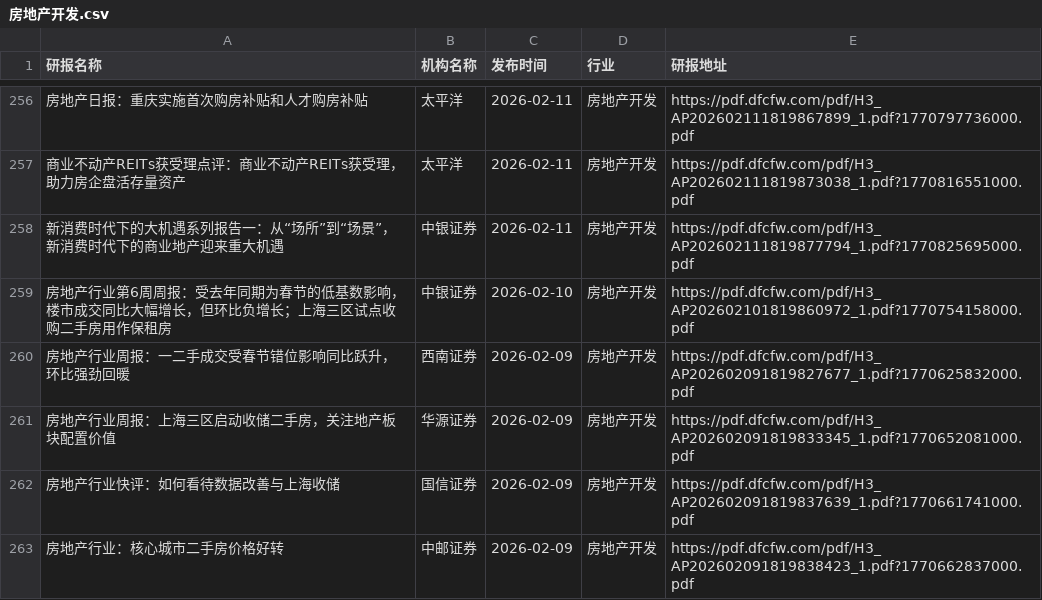
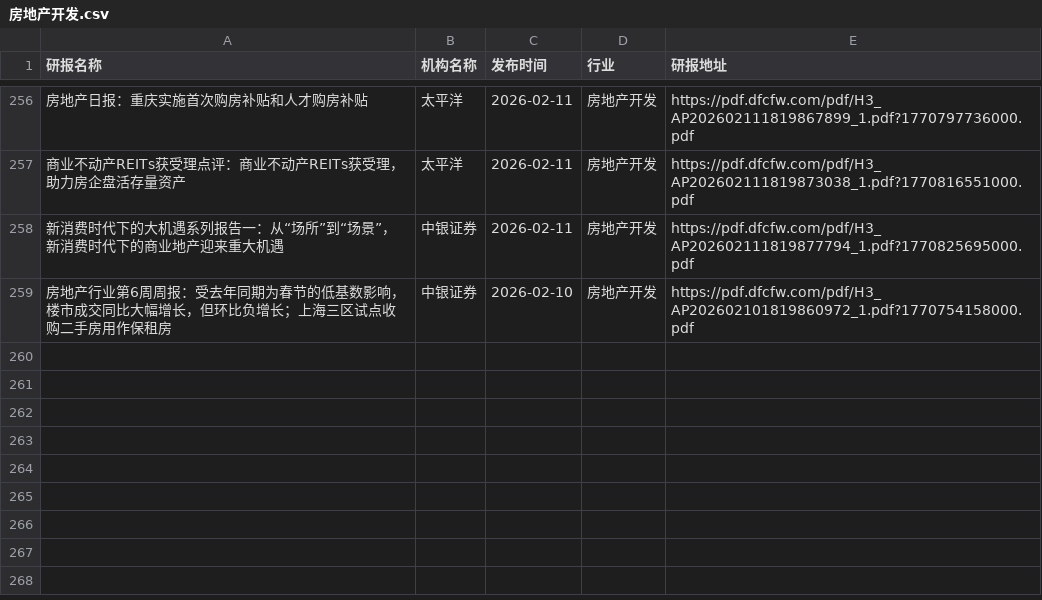
Before and after one commit to manymore13/report, a CSV file: eastmoney/房地产开发.csv, drawn as a sheet; only a part is shown, gaps mark what is left out; the diff names each change by its address in the sheet, - before the commit and + after, or states it on an @@ line.

```diff
--- a/eastmoney/房地产开发.csv
+++ b/eastmoney/房地产开发.csv
-row 260: 房地产行业周报：一二手成交受春节错位影响同比跃升，环比强劲回暖 | 西南证券 | 2026-02-09 | 房地产开发 | https://pdf.dfcfw.com/pdf/H3_AP202602091819827677_1.pdf?1770625832000.pdf
-row 261: 房地产行业周报：上海三区启动收储二手房，关注地产板块配置价值 | 华源证券 | 2026-02-09 | 房地产开发 | https://pdf.dfcfw.com/pdf/H3_AP202602091819833345_1.pdf?1770652081000.pdf
-row 262: 房地产行业快评：如何看待数据改善与上海收储 | 国信证券 | 2026-02-09 | 房地产开发 | https://pdf.dfcfw.com/pdf/H3_AP202602091819837639_1.pdf?1770661741000.pdf
-row 263: 房地产行业：核心城市二手房价格好转 | 中邮证券 | 2026-02-09 | 房地产开发 | https://pdf.dfcfw.com/pdf/H3_AP202602091819838423_1.pdf?1770662837000.pdf
```
Also changed, not shown: eastmoney/中药.csv, eastmoney/游戏.csv, 52 other files.
